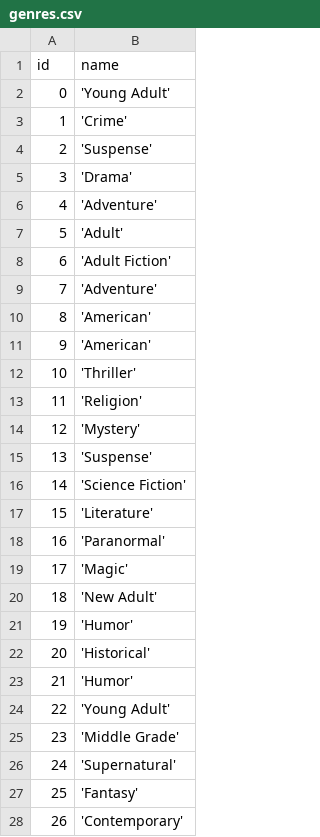
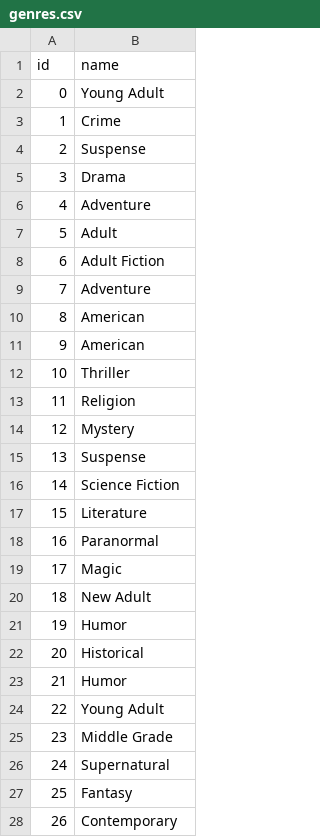
Before and after one commit to afuchs0/RatingSystem, a CSV file: Api/data/genres.csv, drawn as a sheet; only a part is shown; the diff covers the shown part only.

```diff
--- a/Api/data/genres.csv
+++ b/Api/data/genres.csv
@@ -1,28 +1,28 @@
 id,name
-0,'Young Adult'
-1,'Crime'
-2,'Suspense'
-3,'Drama'
-4,'Adventure'
-5,'Adult'
-6,'Adult Fiction'
-7,'Adventure'
-8,'American'
-9,'American'
-10,'Thriller'
-11,'Religion'
-12,'Mystery'
-13,'Suspense'
-14,'Science Fiction'
-15,'Literature'
-16,'Paranormal'
-17,'Magic'
-18,'New Adult'
-19,'Humor'
-20,'Historical'
-21,'Humor'
-22,'Young Adult'
-23,'Middle Grade'
-24,'Supernatural'
-25,'Fantasy'
-26,'Contemporary'
+0,Young Adult
+1,Crime
+2,Suspense
+3,Drama
+4,Adventure
+5,Adult
+6,Adult Fiction
+7,Adventure
+8,American
+9,American
+10,Thriller
+11,Religion
+12,Mystery
+13,Suspense
+14,Science Fiction
+15,Literature
+16,Paranormal
+17,Magic
+18,New Adult
+19,Humor
+20,Historical
+21,Humor
+22,Young Adult
+23,Middle Grade
+24,Supernatural
+25,Fantasy
+26,Contemporary
```
Also changed, not shown: 73 edited cells elsewhere in this file, Api/data/visualization.csv, 20 other files.
